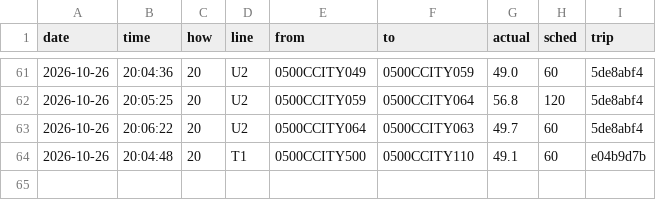
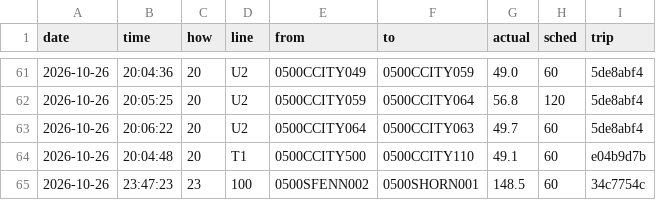
Before and after one commit to maxwilliamfoster-sys/the-route, a CSV file: crossings/2026-10-26.csv, drawn as a sheet; only a part is shown, gaps mark what is left out; the diff names each change by its address in the sheet, - before the commit and + after, or states it on an @@ line.

```diff
--- a/crossings/2026-10-26.csv
+++ b/crossings/2026-10-26.csv
+row 65: 2026-10-26 | 23:47:23 | 23 | 100 | 0500SFENN002 | 0500SHORN001 | 148.5 | 60 | 34c7754c
```
Also changed, not shown: 1 other file.
